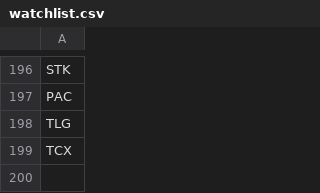
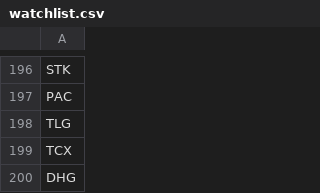
Before and after one commit to phuchuynh0909/all-in-one-portfolio, a CSV file: backend/tasks/watchlist.csv, drawn as a sheet; only a part is shown, gaps mark what is left out.

```diff
--- a/backend/tasks/watchlist.csv
+++ b/backend/tasks/watchlist.csv
@@ -199 +199,2 @@ TLG
 TCX
+DHG
```
Also changed, not shown: 17 other files.
